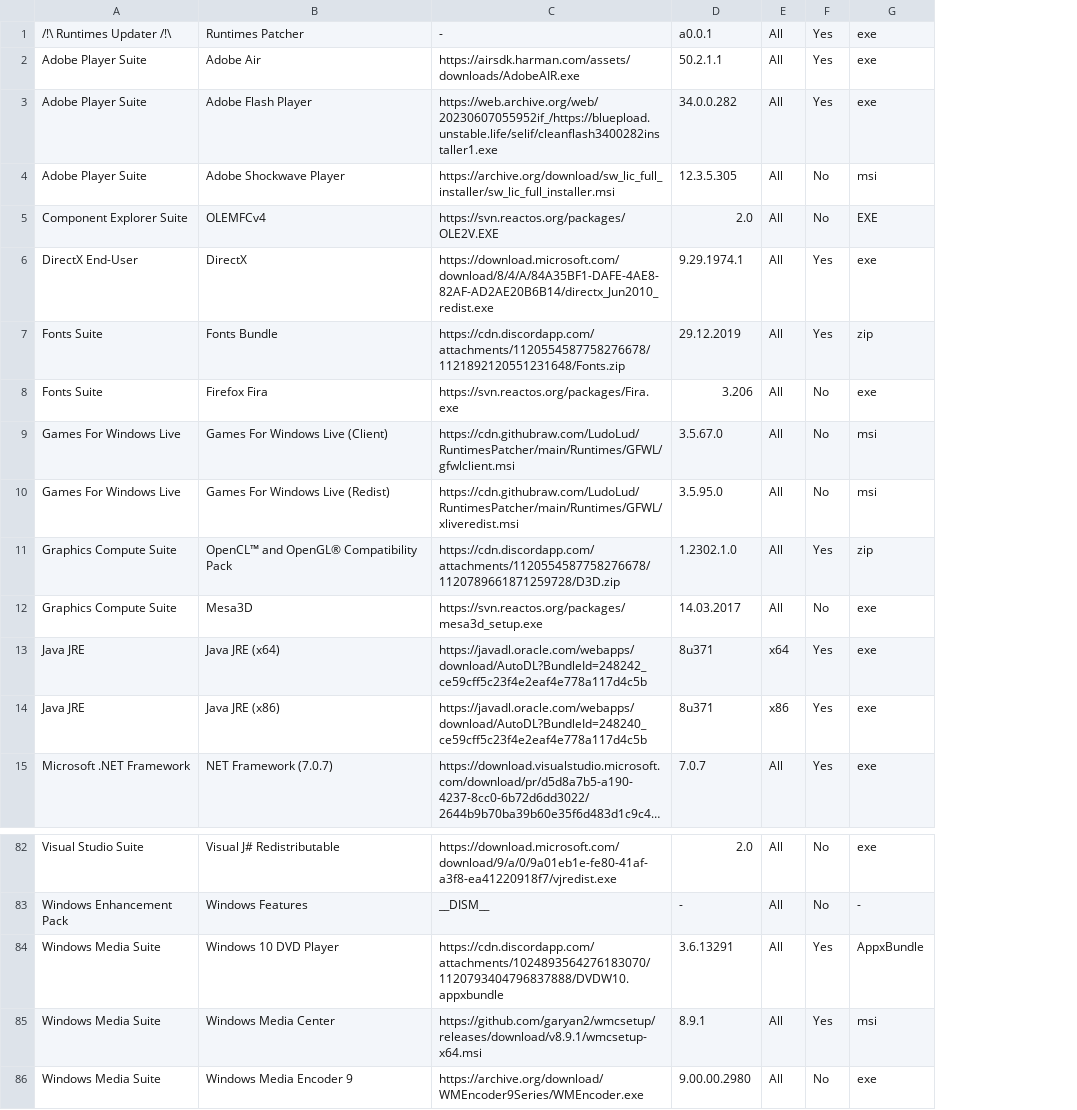
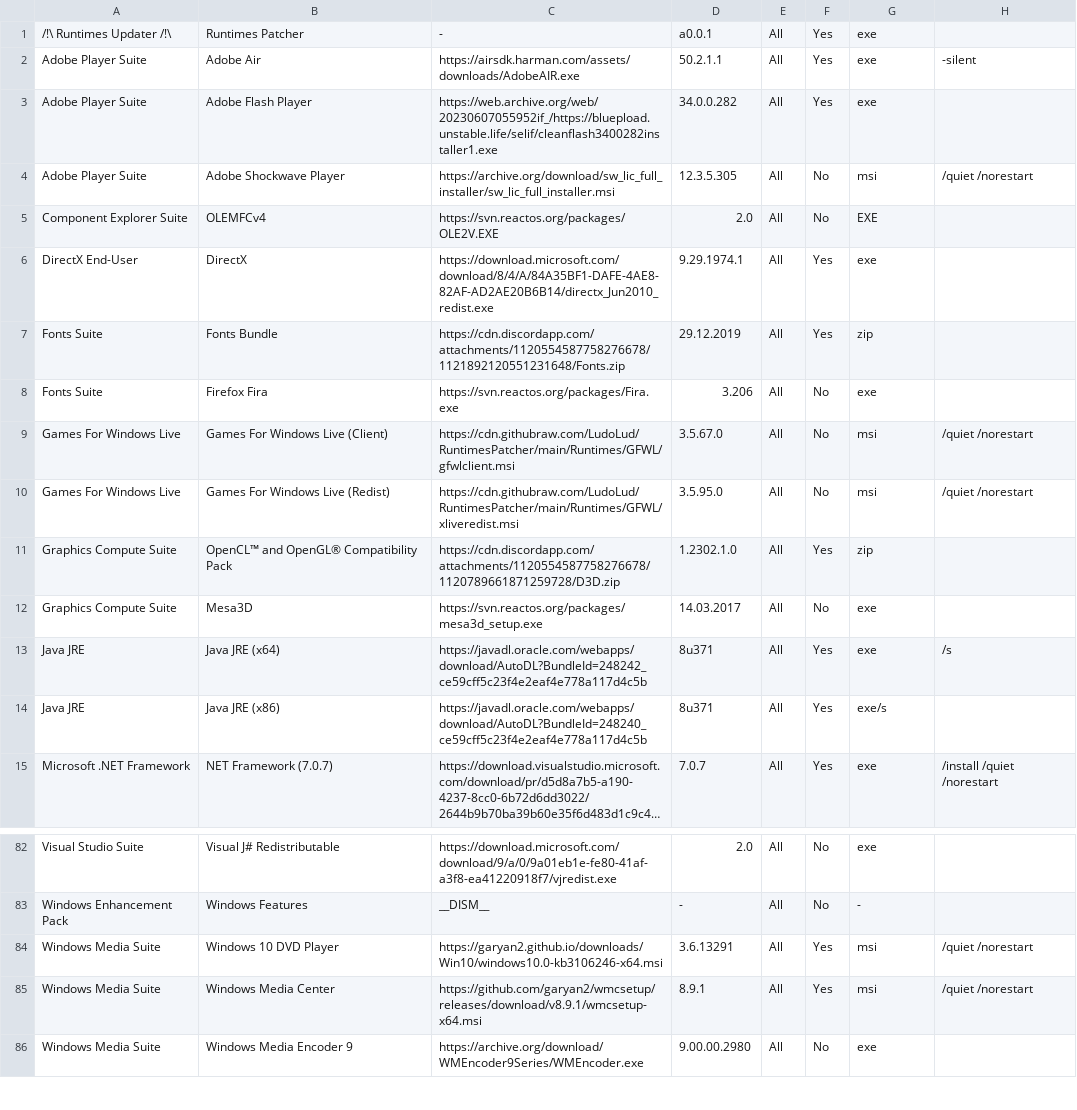
Before and after one commit to LudoLud/RuntimesPatcher, a CSV file: Liste.csv, drawn as a sheet; only a part is shown, gaps mark what is left out; long unchanged cells end in …; the diff names each change by its address in the sheet, - before the commit and + after, or states it on an @@ line.

Commit message:
Update Liste.csv

```diff
--- a/Liste.csv
+++ b/Liste.csv
+column H, rows 2-15: -silent |  | /quiet /norestart |  |  |  |  | /quiet /norestart | /quiet /norestart |  |  | /s |  | /install /quiet /norestart; rows 84-85: /quiet /norestart | /quiet /norestart
-E13: x64
+E13: All
-E14: x86
+E14: All
-G14: exe
+G14: exe/s
-C84: https://cdn.discordapp.com/attachments/1024893564276183070/1120793404796837888/DVDW10.appxbundle
+C84: https://garyan2.github.io/downloads/Win10/windows10.0-kb3106246-x64.msi
-G84: AppxBundle
+G84: msi
```
